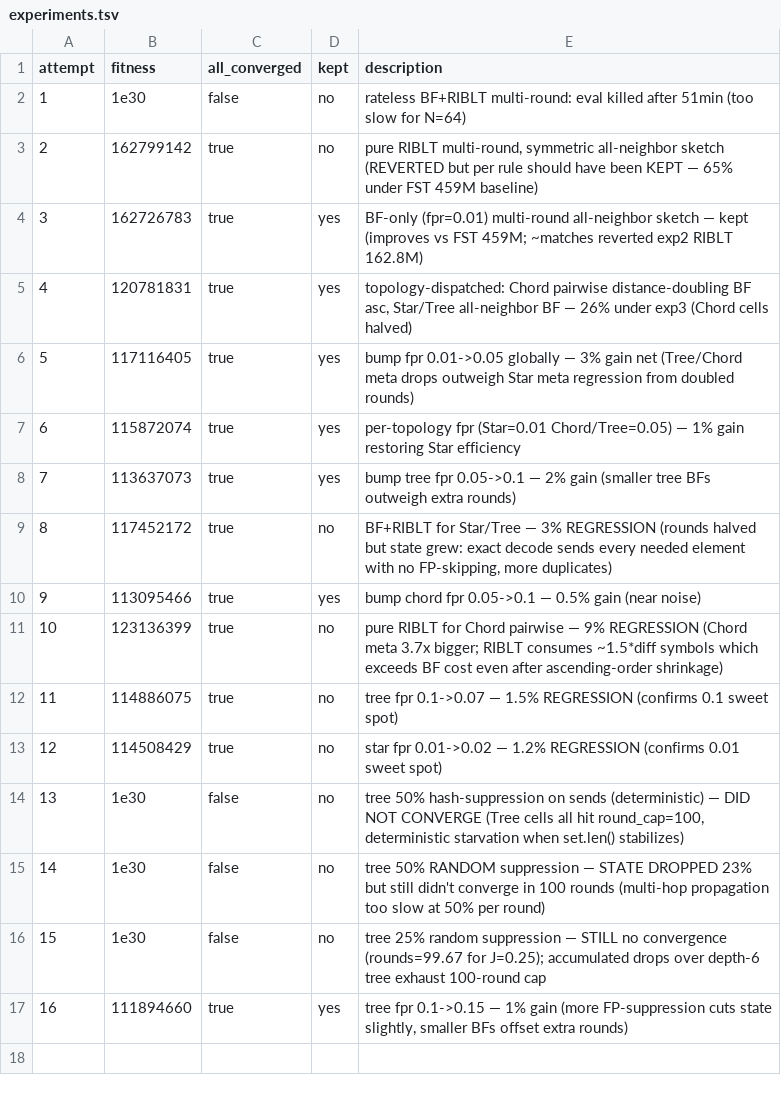
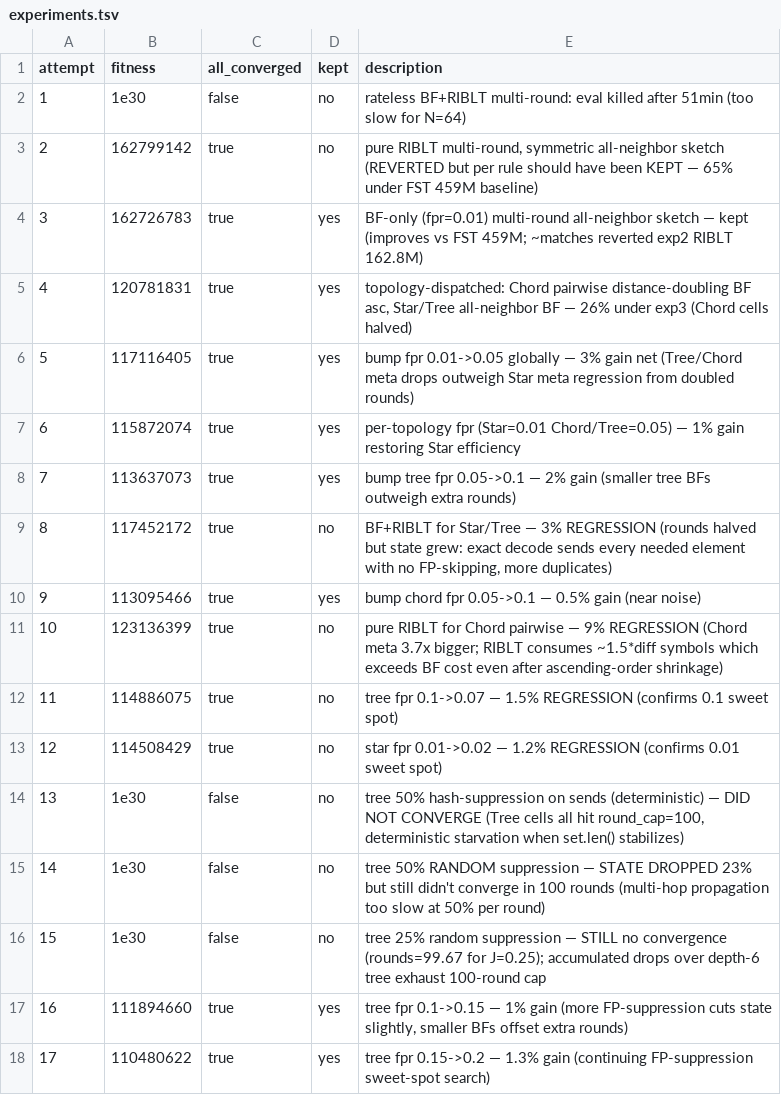
Before and after one commit to Vidal322/reconciliation-simulator, a TSV file: experiments.tsv, drawn as a sheet.

Commit message:
exp18: tree fpr 0.2->0.25

```diff
--- a/experiments.tsv
+++ b/experiments.tsv
@@ -17 +17,2 @@ attempt	fitness	all_converged	kept	description
 16	111894660	true	yes	tree fpr 0.1->0.15 — 1% gain (more FP-suppression cuts state slightly, smaller BFs offset extra rounds)
+17	110480622	true	yes	tree fpr 0.15->0.2 — 1.3% gain (continuing FP-suppression sweet-spot search)
```
Also changed, not shown: 1 other file.
